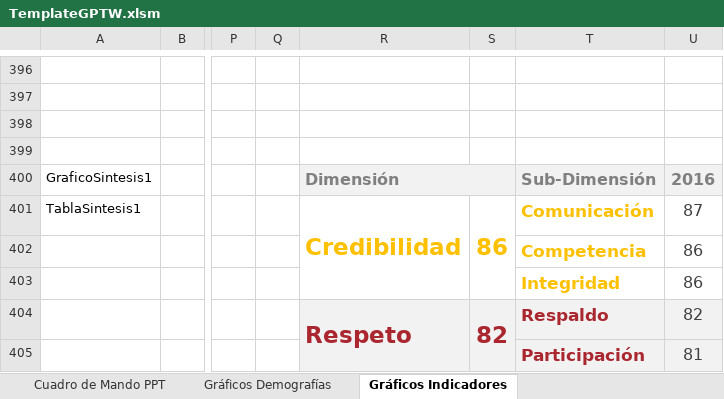
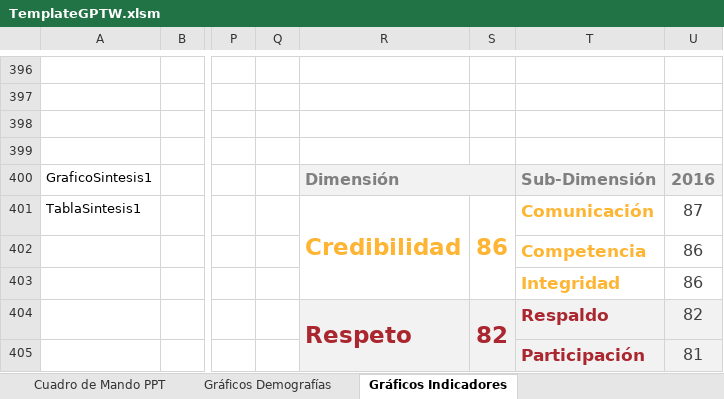
Before and after one commit to gino08/excelMacro, an Excel workbook: TemplateGPTW.xlsm, sheet Gráficos Indicadores, drawn as a sheet; only a part is shown, gaps mark what is left out; values as stored, in another font and other column widths than the file's, no borders; charts and pictures not drawn; the diff names each change by its address in the sheet, - before the commit and + after, or states it on an @@ line.

Commit message:
Correcciones look and feel graficos de sintesis
Correcciones look and feel graficos de sintesis de dimensiones y subdimensiones

```diff
--- a/TemplateGPTW.xlsm (sheet Gráficos Indicadores)
+++ b/TemplateGPTW.xlsm (sheet Gráficos Indicadores)
-R401:T401 text colour: #FFC000
+R401:T401 text colour: #FDB533
-T402:T403 text colour: #FFC000
+T402:T403 text colour: #FDB533
```
Also changed, not shown: sheet Cuadro de Mando Demografías, sheet Cuadro de Mando PPT, charts or pictures.
